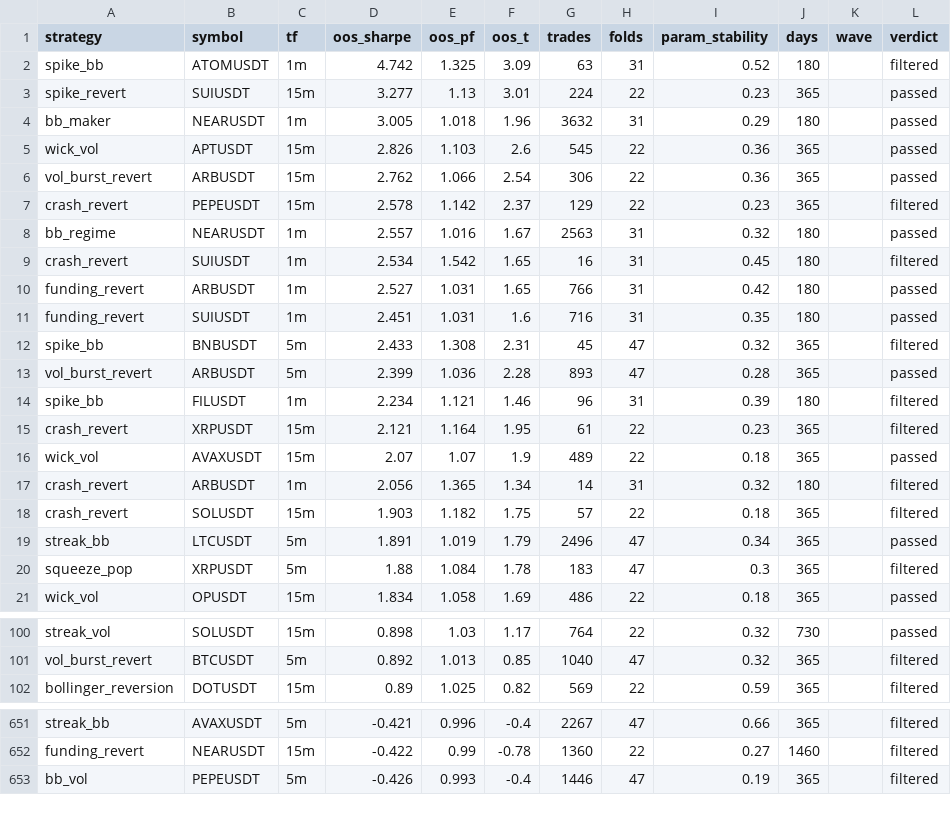
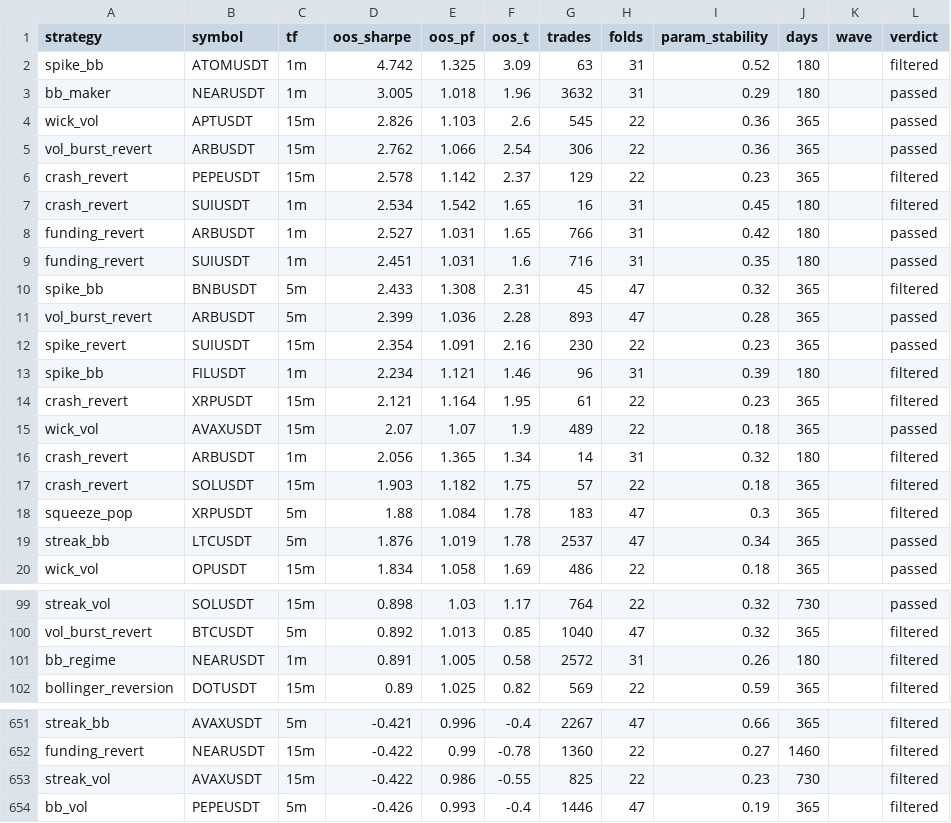
Before and after one commit to davletovaalmira11-creator/my-termux-project, a CSV file: scalp-lab/reports/archive.csv, drawn as a sheet; only a part is shown, gaps mark what is left out; the diff covers the shown part only.

```diff
--- a/scalp-lab/reports/archive.csv
+++ b/scalp-lab/reports/archive.csv
@@ -2,3 +2,2 @@ strategy,symbol,tf,oos_sharpe,oos_pf,oos_t,trades,folds,param_stability,days,wav
 spike_bb,ATOMUSDT,1m,4.742,1.325,3.09,63,31,0.52,180,,filtered
-spike_revert,SUIUSDT,15m,3.277,1.13,3.01,224,22,0.23,365,,passed
 bb_maker,NEARUSDT,1m,3.005,1.018,1.96,3632,31,0.29,180,,passed
@@ -7,3 +6,2 @@ vol_burst_revert,ARBUSDT,15m,2.762,1.066,2.54,306,22,0.36,365,,passed
 crash_revert,PEPEUSDT,15m,2.578,1.142,2.37,129,22,0.23,365,,filtered
-bb_regime,NEARUSDT,1m,2.557,1.016,1.67,2563,31,0.32,180,,passed
 crash_revert,SUIUSDT,1m,2.534,1.542,1.65,16,31,0.45,180,,filtered
@@ -13,2 +11,3 @@ spike_bb,BNBUSDT,5m,2.433,1.308,2.31,45,47,0.32,365,,filtered
 vol_burst_revert,ARBUSDT,5m,2.399,1.036,2.28,893,47,0.28,365,,passed
+spike_revert,SUIUSDT,15m,2.354,1.091,2.16,230,22,0.23,365,,passed
 spike_bb,FILUSDT,1m,2.234,1.121,1.46,96,31,0.39,180,,filtered
@@ -18,4 +17,4 @@ crash_revert,ARBUSDT,1m,2.056,1.365,1.34,14,31,0.32,180,,filtered
 crash_revert,SOLUSDT,15m,1.903,1.182,1.75,57,22,0.18,365,,filtered
-streak_bb,LTCUSDT,5m,1.891,1.019,1.79,2496,47,0.34,365,,passed
 squeeze_pop,XRPUSDT,5m,1.88,1.084,1.78,183,47,0.3,365,,filtered
+streak_bb,LTCUSDT,5m,1.876,1.019,1.78,2537,47,0.34,365,,passed
 wick_vol,OPUSDT,15m,1.834,1.058,1.69,486,22,0.18,365,,passed
@@ -101,2 +100,3 @@ streak_vol,SOLUSDT,15m,0.898,1.03,1.17,764,22,0.32,730,,passed
 vol_burst_revert,BTCUSDT,5m,0.892,1.013,0.85,1040,47,0.32,365,,filtered
+bb_regime,NEARUSDT,1m,0.891,1.005,0.58,2572,31,0.26,180,,filtered
 bollinger_reversion,DOTUSDT,15m,0.89,1.025,0.82,569,22,0.59,365,,filtered
@@ -652,2 +652,3 @@ streak_bb,AVAXUSDT,5m,-0.421,0.996,-0.4,2267,47,0.66,365,,filtered
 funding_revert,NEARUSDT,15m,-0.422,0.99,-0.78,1360,22,0.27,1460,,filtered
+streak_vol,AVAXUSDT,15m,-0.422,0.986,-0.55,825,22,0.23,730,,filtered
 bb_vol,PEPEUSDT,5m,-0.426,0.993,-0.4,1446,47,0.19,365,,filtered
```
Also changed, not shown: 1 removed row elsewhere in this file, scalp-lab/reports/leaderboard.csv, 2 other files.
